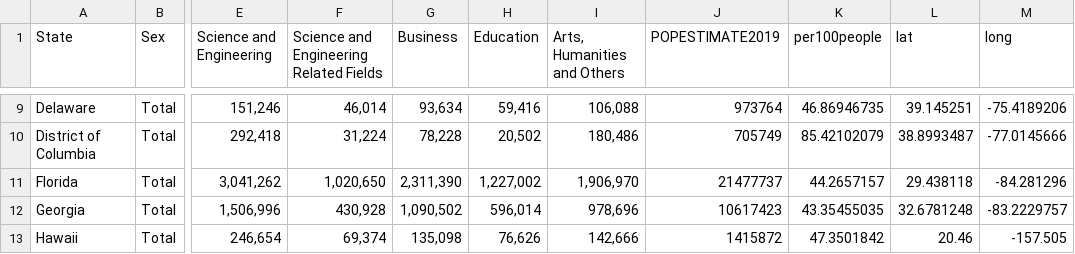
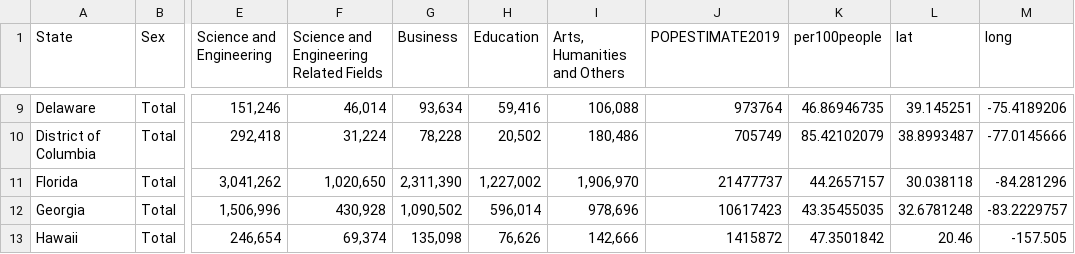
Before and after one commit to tkhe0002/Fit3179, a CSV file: data/Bachelor_Degree_Majors - total.csv, drawn as a sheet; only a part is shown, gaps mark what is left out; the diff names each change by its address in the sheet, - before the commit and + after, or states it on an @@ line.

Commit message:
csv

```diff
--- a/data/Bachelor_Degree_Majors - total.csv
+++ b/data/Bachelor_Degree_Majors - total.csv
-L11 (lat): 29.438118
+L11 (lat): 30.038118
```
